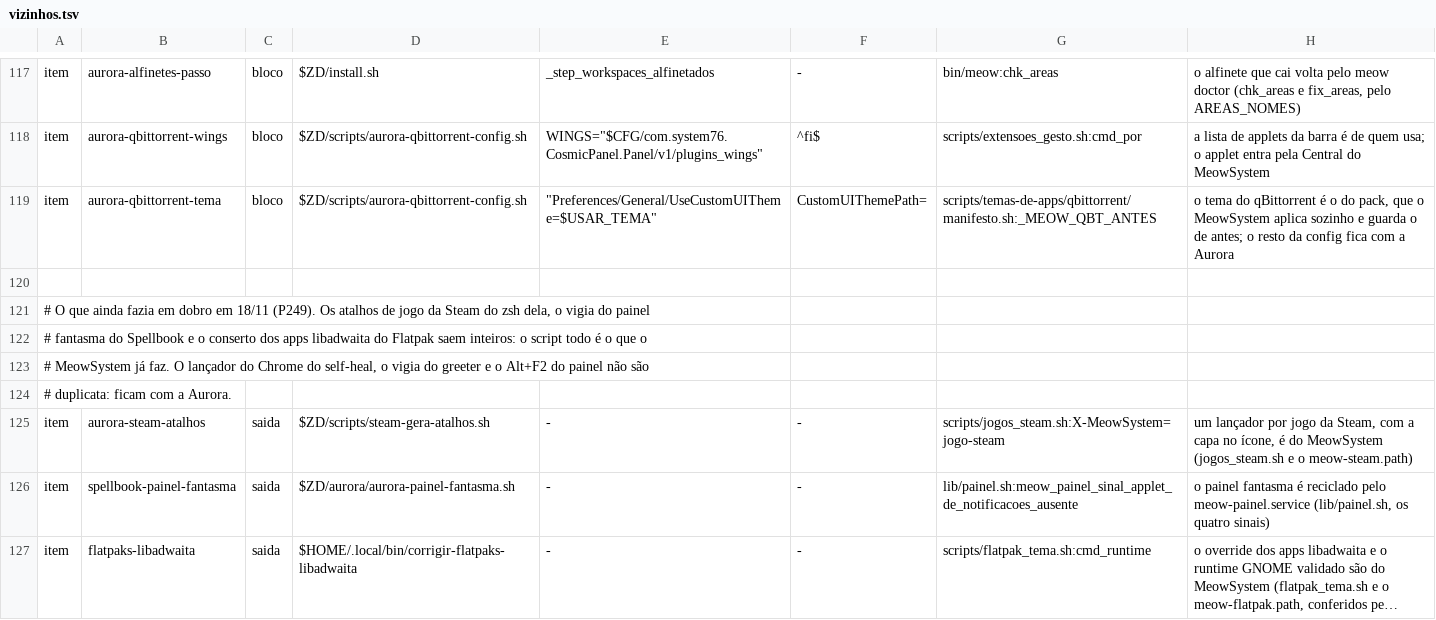
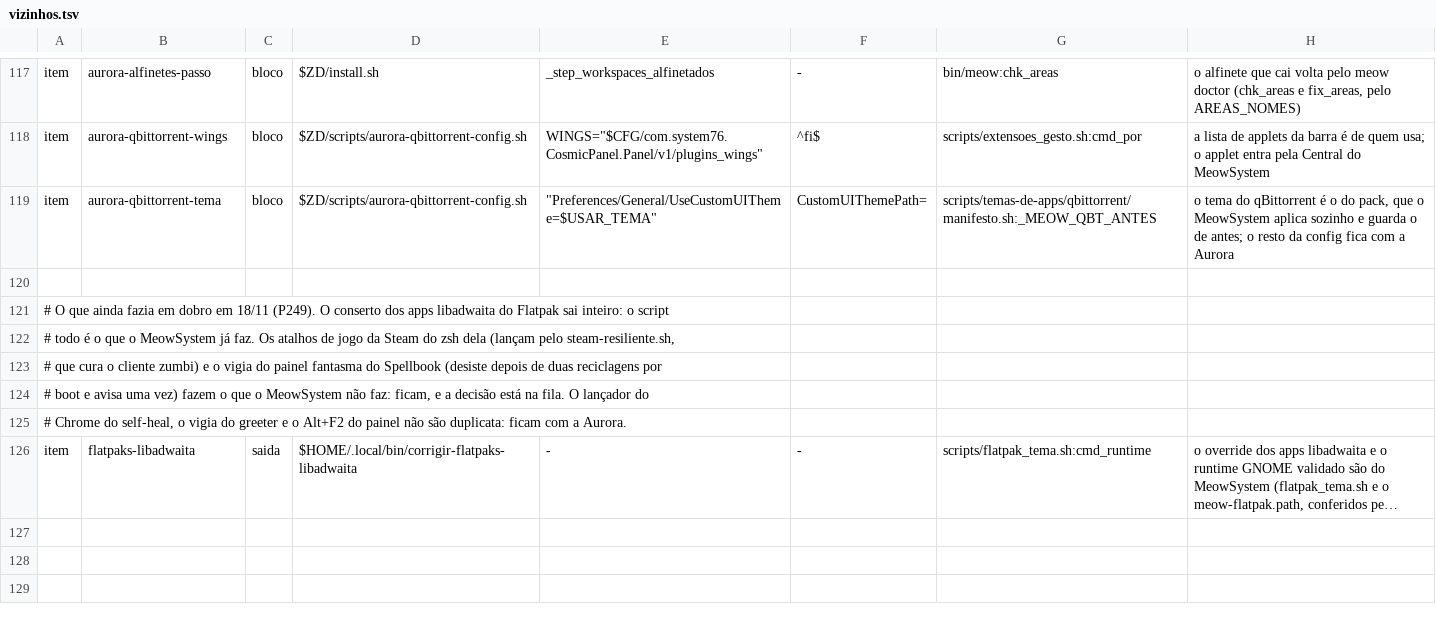
Before and after one commit to vitoriamariadb/MeowSystem, a TSV file: assets/contratos/vizinhos.tsv, drawn as a sheet; only a part is shown, gaps mark what is left out; long unchanged cells end in …; removed rows and columns are numbered as before the commit, all else as after; the diff names each change by its address in the sheet, - before the commit and + after, or states it on an @@ line.

Commit message:
fix(vizinhos): os atalhos da Steam e o vigia do painel fantasma ficam, porque fazem o que o MeowSystem não faz, e um $HOME/ do contrato com .. ou link é recusado (P249)
Medido no conferente: o steam-gera-atalhos.sh lança cada jogo pelo steam-resiliente.sh, que cura o
cliente zumbi, e o jogos_steam.sh lança por /usr/games/steam; o aurora-painel-fantasma.sh desiste
depois de duas reciclagens por boot e avisa uma vez, e o laço do meow-painel.service recicla a cada
10 min sem teto nem aviso. As duas linhas saem do contrato e a decisão vai para a fila. O conserto
do libadwaita do Flatpak fica: o flatpak_tema.sh faz o override, o runtime validado e o serviço D-Bus.

O $HOME/../x do contrato escrevia fora da casa, e um link na casa virava cópia: o desativar recusa
os dois antes de copiar ou escrever.

Co-authored-by: vitoriamariadb <vitoriamaria.sds@gmail.com>

```diff
--- a/assets/contratos/vizinhos.tsv
+++ b/assets/contratos/vizinhos.tsv
-A121: …18/11 (P249). Os atalhos de jogo da Steam do zsh dela, o vigia do painel
+A121: …18/11 (P249). O conserto dos apps libadwaita do Flatpak sai inteiro: o script
-A122: # fantasma do Spellbook e o conserto dos apps libadwaita do Flatpak saem inteiros: o script todo é o que o
+A122: # todo é o que o MeowSystem já faz. Os atalhos de jogo da Steam do zsh dela (lançam pelo steam-resiliente.sh,
-A123: # MeowSystem já faz. O lançador do Chrome do self-heal, o vigia do greeter e o Alt+F2 do painel não são
+A123: # que cura o cliente zumbi) e o vigia do painel fantasma do Spellbook (desiste depois de duas reciclagens por
-A124: # duplicata: ficam com a Aurora.
+A124: # boot e avisa uma vez) fazem o que o MeowSystem não faz: ficam, e a decisão está na fila. O lançador do
-row 125: item | aurora-steam-atalhos | saida | $ZD/scripts/steam-gera-atalhos.sh | - | - | scripts/jogos_steam.sh:X-MeowSystem=jogo-steam | um lançador por jogo da Steam, com a capa no ícone, é do MeowSystem (jogos_steam.sh e o meow-steam.path)
-row 126: item | spellbook-painel-fantasma | saida | $ZD/aurora/aurora-painel-fantasma.sh | - | - | lib/painel.sh:meow_painel_sinal_applet_de_notificacoes_ausente | o painel fantasma é reciclado pelo meow-painel.service (lib/painel.sh, os quatro sinais)
+row 125: # Chrome do self-heal, o vigia do greeter e o Alt+F2 do painel não são duplicata: ficam com a Aurora.
```
Also changed, not shown: 2 other files.
